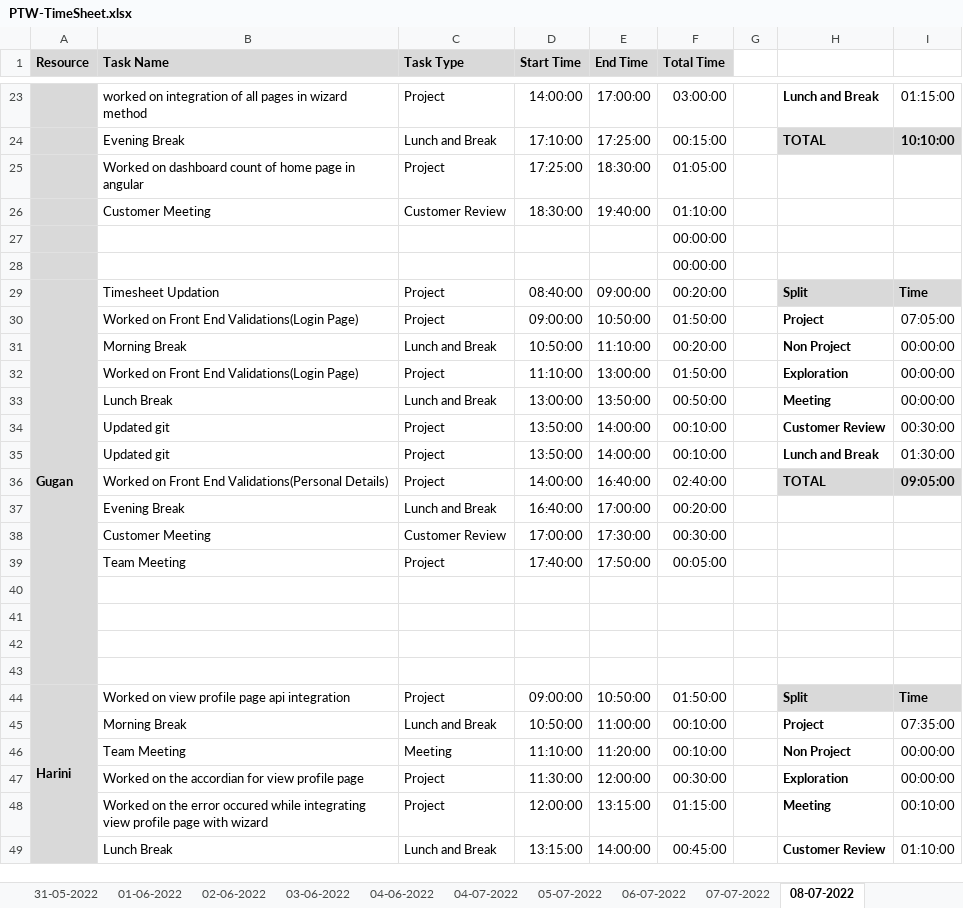
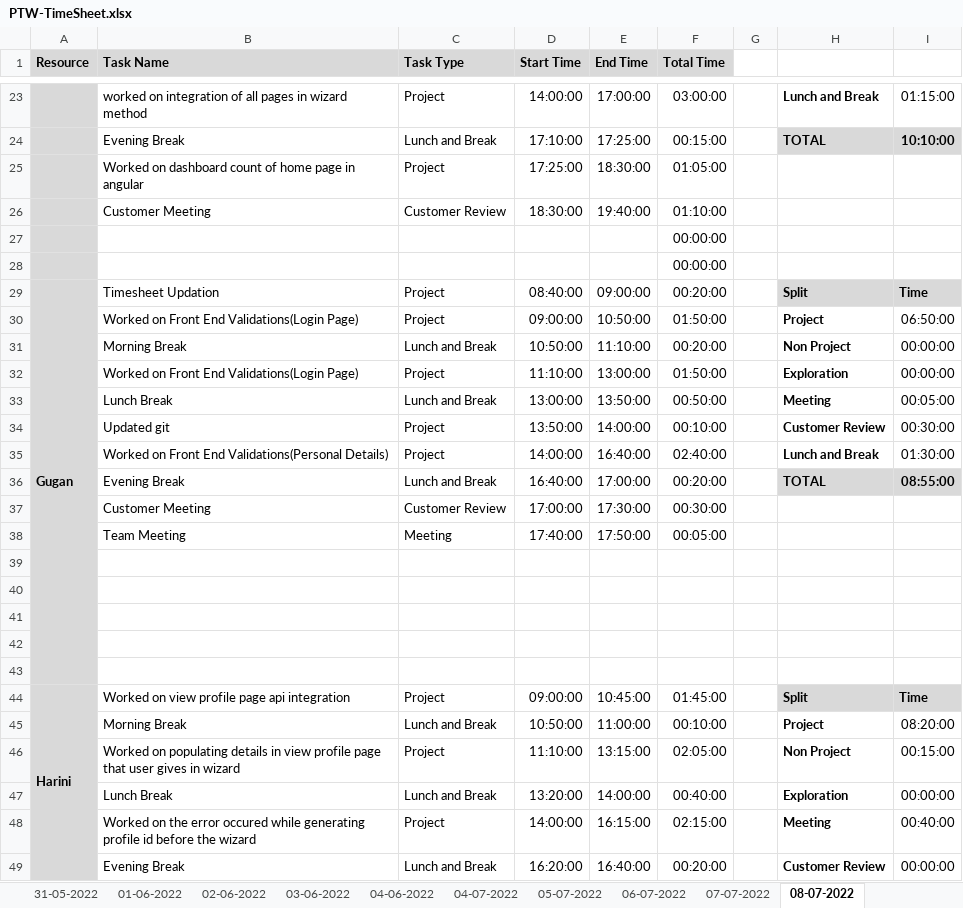
Before and after one commit to AspireTeamGenesis/Profile_Management, an Excel workbook: Process/Timesheet/PTW-TimeSheet.xlsx, sheet 08-07-2022, drawn as a sheet; only a part is shown, gaps mark what is left out; values as stored, in another font and other column widths than the file's, no borders; conditional formats not drawn; removed rows and columns are numbered as before the commit, all else as after; the diff covers the shown part only; the diff names each change by its address in the sheet, - before the commit and + after, or states it on an @@ line.

Commit message:
timesheet updated

```diff
--- a/Process/Timesheet/PTW-TimeSheet.xlsx (sheet 08-07-2022)
+++ b/Process/Timesheet/PTW-TimeSheet.xlsx (sheet 08-07-2022)
-I30: 07:05:00
+I30: 06:50:00
-I33: 00:00:00
+I33: 00:05:00
-row 35:  | Updated git | Project | 13:50:00 | 14:00:00 | 00:10:00 |  | Lunch and Break | 01:30:00
-H35: TOTAL
+H35: Lunch and Break
-H35:I35 fill: #D9D9D9
+H35:I35 fill: none
-I35: 09:05:00
+I35: 01:30:00
-I35 bold: on
+I35 bold: off
-H36: (empty)
+H36: TOTAL
-H36:I36 fill: none
+H36:I36 fill: #D9D9D9
-I36: (empty)
+I36: 08:55:00
-C38 (Task Type): Project
+C38 (Task Type): Meeting
+row 43: (empty)
-E44 (End Time): 10:50:00
+E44 (End Time): 10:45:00
-F44 (Total Time): 01:50:00
+F44 (Total Time): 01:45:00
-I45: 07:35:00
+I45: 08:20:00
-row 46:  | Team Meeting | Meeting | 11:10:00 | 11:20:00 | 00:10:00 |  | Non Project | 00:00:00
+row 46:  | Worked on populating details in view profile page that user gives in wizard | Project | 11:10:00 | 13:15:00 | 02:05:00 |  | Non Project | 00:15:00
-B47 (Task Name): Worked on the accordian for view profile page
+B47 (Task Name): Lunch Break
-C47 (Task Type): Project
+C47 (Task Type): Lunch and Break
-D47 (Start Time): 11:30:00
+D47 (Start Time): 13:20:00
-E47 (End Time): 12:00:00
+E47 (End Time): 14:00:00
-F47 (Total Time): 00:30:00
+F47 (Total Time): 00:40:00
-B48 (Task Name): …occured while integrating view profile page with wizard
+B48 (Task Name): …occured while generating profile id before the wizard
-D48 (Start Time): 12:00:00
+D48 (Start Time): 14:00:00
-E48 (End Time): 13:15:00
+E48 (End Time): 16:15:00
-F48 (Total Time): 01:15:00
+F48 (Total Time): 02:15:00
-I48: 00:10:00
+I48: 00:40:00
-B49 (Task Name): Lunch Break
+B49 (Task Name): Evening Break
-D49 (Start Time): 13:15:00
+D49 (Start Time): 16:20:00
-E49 (End Time): 14:00:00
+E49 (End Time): 16:40:00
-F49 (Total Time): 00:45:00
+F49 (Total Time): 00:20:00
-I49: 01:10:00
+I49: 00:00:00
```
Also changed, not shown: 8 added rows, 8 removed rows, 25 edited cells and cell formats elsewhere in this sheet, sheet 07-07-2022, formulas that keep their value.
